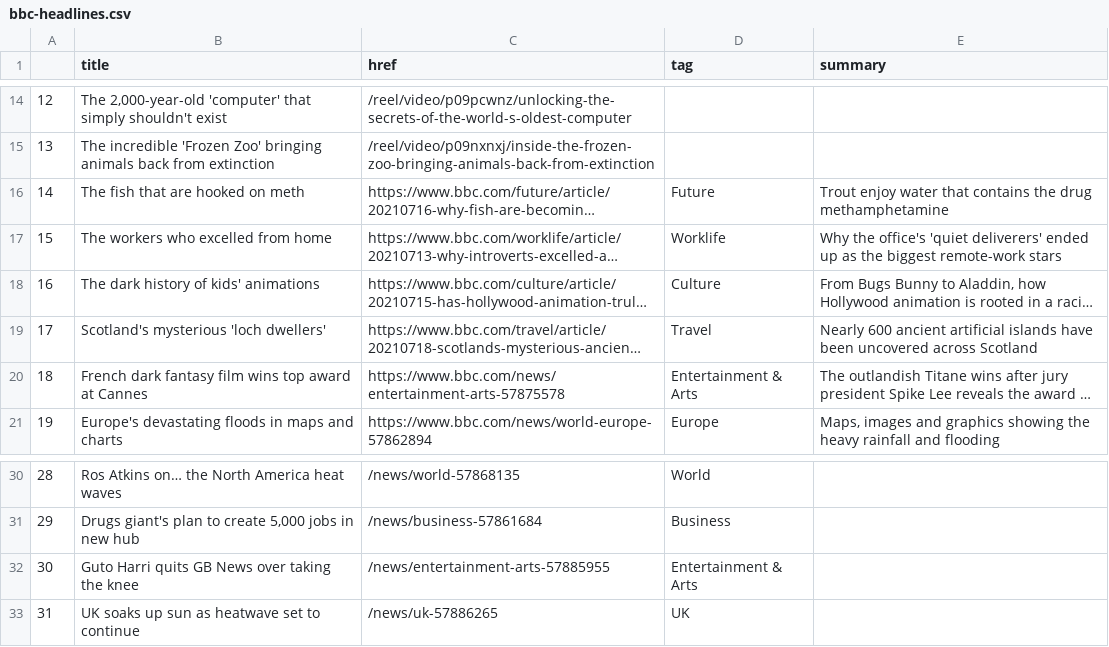
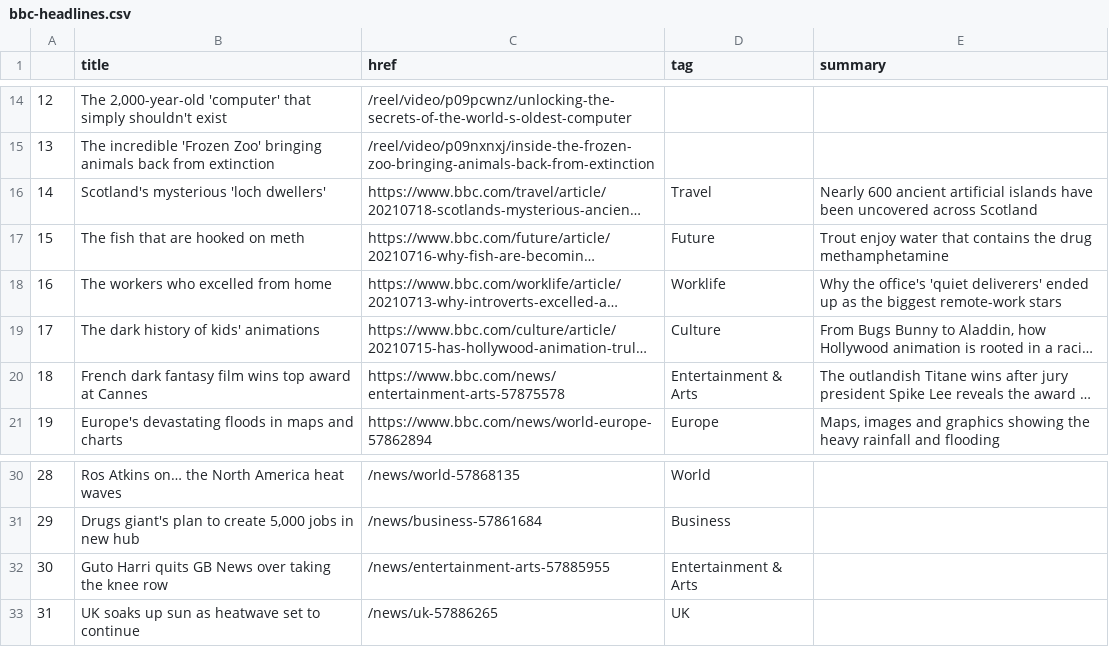
Before and after one commit to ichinichichi/automatic-scraper, a CSV file: bbc-headlines.csv, drawn as a sheet; only a part is shown, gaps mark what is left out; long unchanged cells end in …; addresses are those after the commit; the diff names each change by its address in the sheet, - before the commit and + after, or states it on an @@ line.

```diff
--- a/bbc-headlines.csv
+++ b/bbc-headlines.csv
@@ row 19 moved to row 16: 14 @@
@@ column A renumbered between rows 17 and 19 @@
-B32 (title): …the knee
+B32 (title): …the knee row
```
